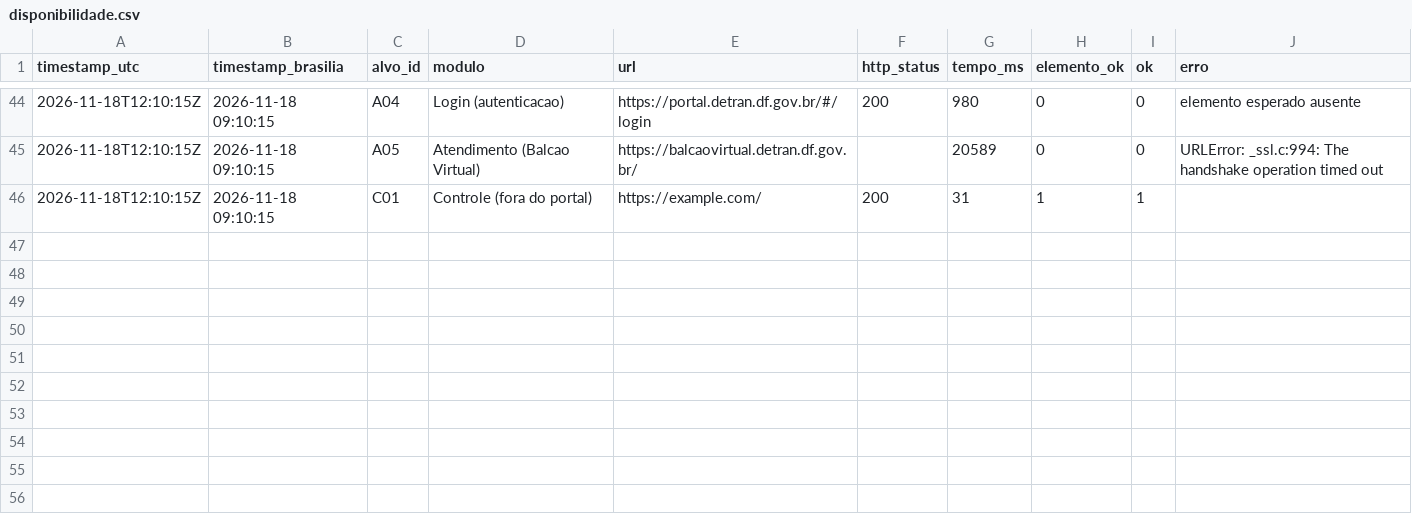
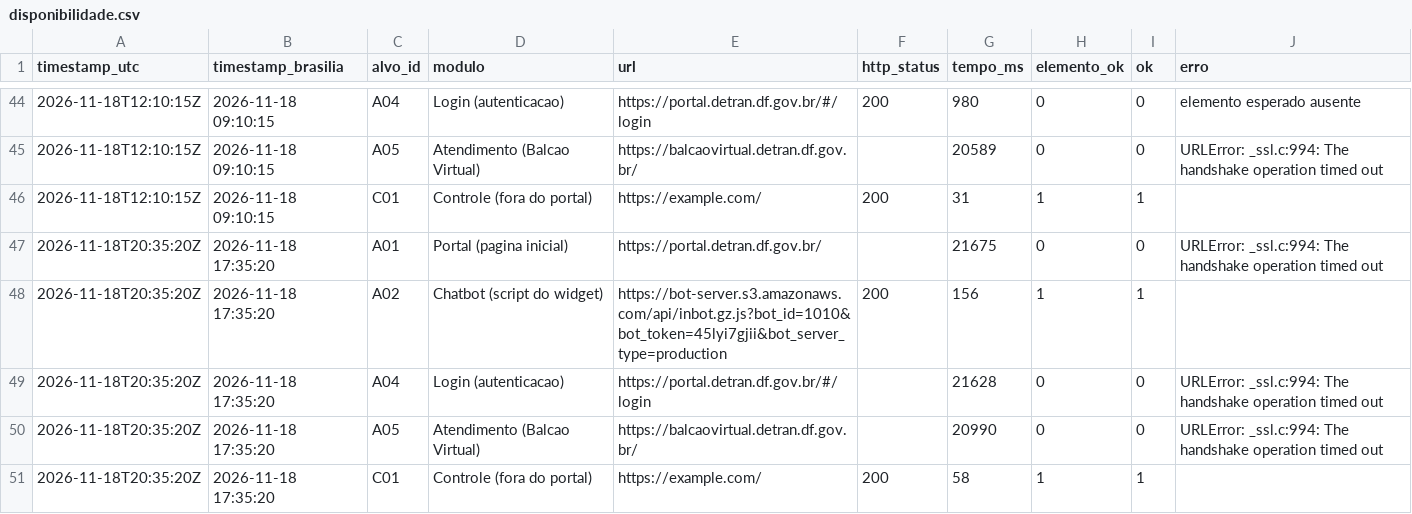
Before and after one commit to FCTE-Qualidade-de-Software-1/2026-2_T02_KAY_MCNULTY, a CSV file: confiabilidade/m1/disponibilidade.csv, drawn as a sheet; only a part is shown, gaps mark what is left out.

```diff
--- a/confiabilidade/m1/disponibilidade.csv
+++ b/confiabilidade/m1/disponibilidade.csv
@@ -46 +46,6 @@ timestamp_utc,timestamp_brasilia,alvo_id,modulo,url,http_status,tempo_ms,element
 2026-11-18T12:10:15Z,2026-11-18 09:10:15,C01,Controle (fora do portal),https://example.com/,200,31,1,1,
+2026-11-18T20:35:20Z,2026-11-18 17:35:20,A01,Portal (pagina inicial),https://portal.detran.df.gov.br/,,21675,0,0,URLError: _ssl.c:994: The handshake operation timed out
+2026-11-18T20:35:20Z,2026-11-18 17:35:20,A02,Chatbot (script do widget),https://bot-server.s3.amazonaws.com/api/inbot.gz.js?bot_id=1010&bot_token=45lyi7gjii&bot_server_type=production,200,156,1,1,
+2026-11-18T20:35:20Z,2026-11-18 17:35:20,A04,Login (autenticacao),https://portal.detran.df.gov.br/#/login,,21628,0,0,URLError: _ssl.c:994: The handshake operation timed out
+2026-11-18T20:35:20Z,2026-11-18 17:35:20,A05,Atendimento (Balcao Virtual),https://balcaovirtual.detran.df.gov.br/,,20990,0,0,URLError: _ssl.c:994: The handshake operation timed out
+2026-11-18T20:35:20Z,2026-11-18 17:35:20,C01,Controle (fora do portal),https://example.com/,200,58,1,1,
```
